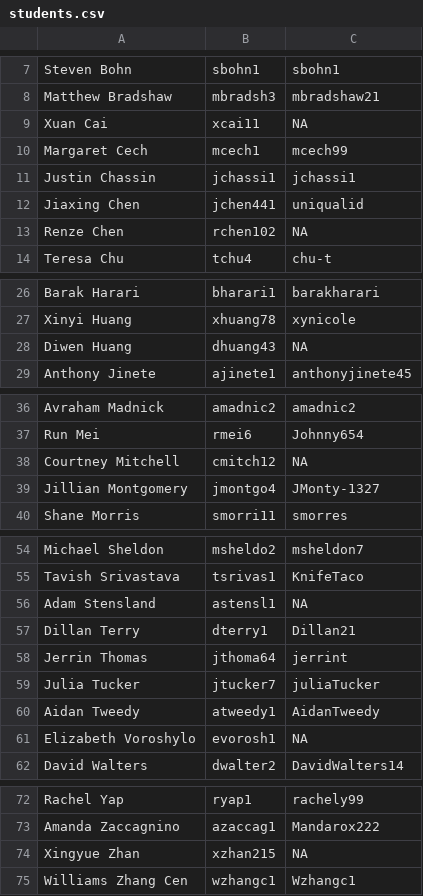
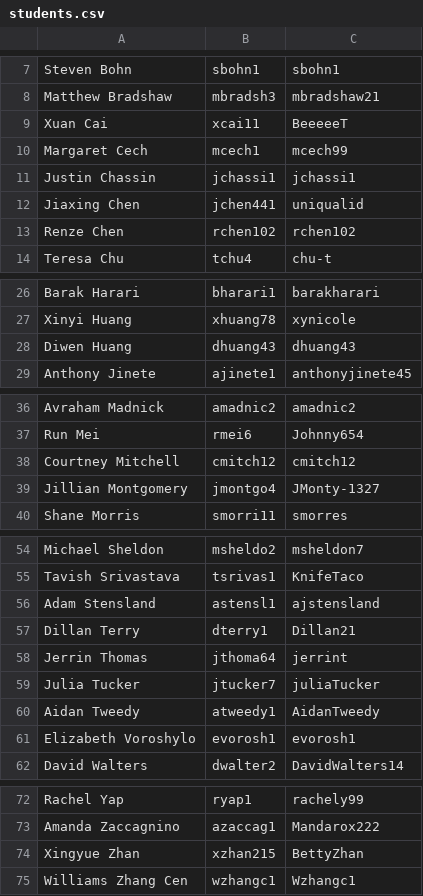
Before and after one commit to gwint/Grading_Scripts, a CSV file: Updating_Scripts/students.csv, drawn as a sheet; only a part is shown, gaps mark what is left out.

Commit message:
fixed update script and updated students.csv

```diff
--- a/Updating_Scripts/students.csv
+++ b/Updating_Scripts/students.csv
@@ -8,3 +8,3 @@ Steven Bohn,sbohn1,sbohn1
 Matthew Bradshaw,mbradsh3,mbradshaw21
-Xuan Cai,xcai11,NA
+Xuan Cai,xcai11,BeeeeeT
 Margaret Cech,mcech1,mcech99
@@ -12,3 +12,3 @@ Justin Chassin,jchassi1,jchassi1
 Jiaxing Chen,jchen441,uniqualid
-Renze Chen,rchen102,NA
+Renze Chen,rchen102,rchen102
 Teresa Chu,tchu4,chu-t
@@ -27,3 +27,3 @@ Barak Harari,bharari1,barakharari
 Xinyi Huang,xhuang78,xynicole
-Diwen Huang,dhuang43,NA
+Diwen Huang,dhuang43,dhuang43
 Anthony Jinete,ajinete1,anthonyjinete45
@@ -37,3 +37,3 @@ Avraham Madnick,amadnic2,amadnic2
 Run Mei,rmei6,Johnny654
-Courtney Mitchell,cmitch12,NA
+Courtney Mitchell,cmitch12,cmitch12
 Jillian Montgomery,jmontgo4,JMonty-1327
@@ -55,3 +55,3 @@ Michael Sheldon,msheldo2,msheldon7
 Tavish Srivastava,tsrivas1,KnifeTaco
-Adam Stensland,astensl1,NA
+Adam Stensland,astensl1,ajstensland
 Dillan Terry,dterry1,Dillan21
@@ -60,3 +60,3 @@ Julia Tucker,jtucker7,juliaTucker
 Aidan Tweedy,atweedy1,AidanTweedy
-Elizabeth Voroshylo,evorosh1,NA
+Elizabeth Voroshylo,evorosh1,evorosh1
 David Walters,dwalter2,DavidWalters14
@@ -73,3 +73,3 @@ Rachel Yap,ryap1,rachely99
 Amanda Zaccagnino,azaccag1,Mandarox222
-Xingyue Zhan,xzhan215,NA
+Xingyue Zhan,xzhan215,BettyZhan
 Williams Zhang Cen,wzhangc1,Wzhangc1
```
Also changed, not shown: 2 other files.
